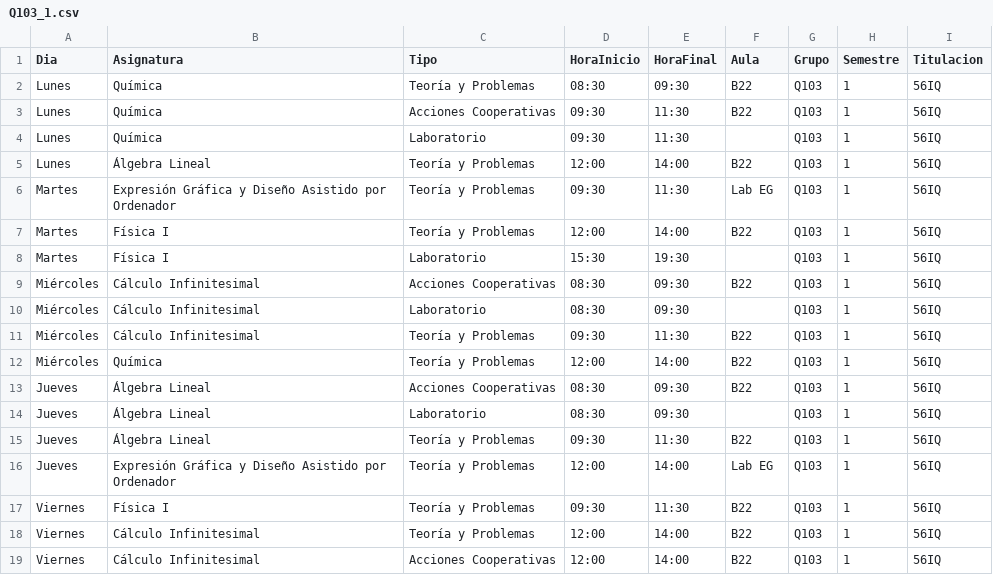
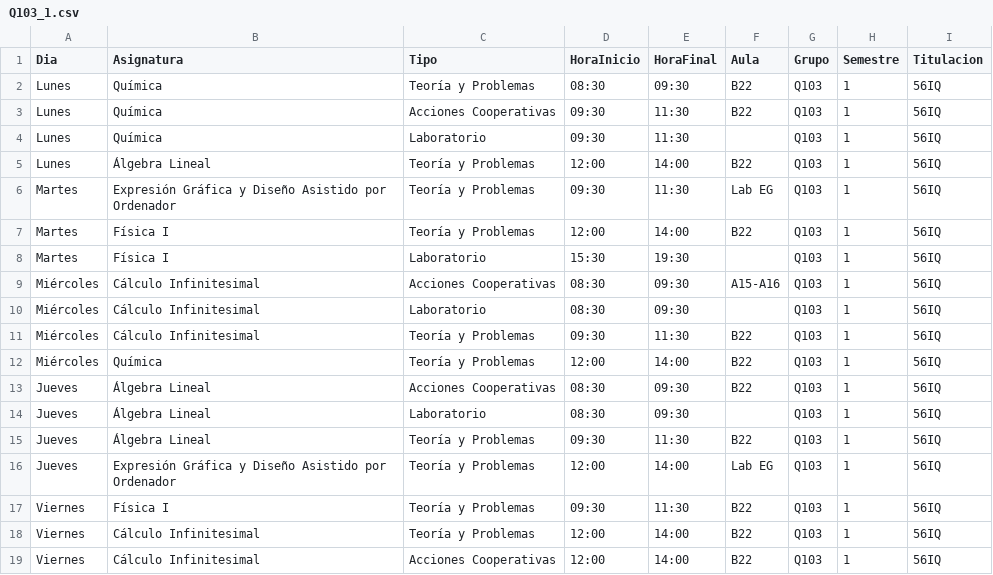
Before and after one commit to SOA-ETSIDI/horarios, a CSV file: csv/Q103_1.csv, drawn as a sheet.

Commit message:
Actualiza horarios y aulas

```diff
--- a/csv/Q103_1.csv
+++ b/csv/Q103_1.csv
@@ -8,3 +8,3 @@
 "Martes";"Física I";"Laboratorio";"15:30";"19:30";"";"Q103";1;"56IQ"
-"Miércoles";"Cálculo Infinitesimal";"Acciones Cooperativas";"08:30";"09:30";"B22";"Q103";1;"56IQ"
+"Miércoles";"Cálculo Infinitesimal";"Acciones Cooperativas";"08:30";"09:30";"A15-A16";"Q103";1;"56IQ"
 "Miércoles";"Cálculo Infinitesimal";"Laboratorio";"08:30";"09:30";"";"Q103";1;"56IQ"
```
Also changed, not shown: 4 other files.
